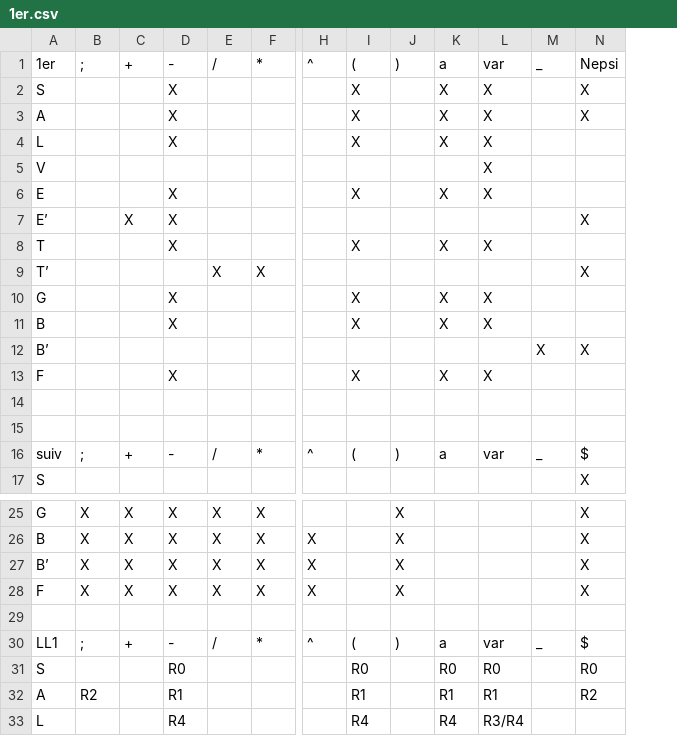
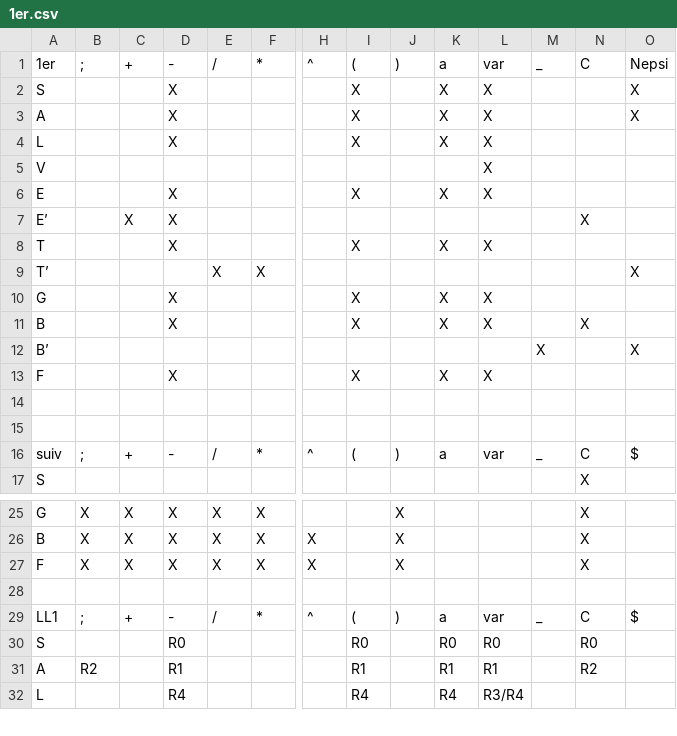
Before and after one commit to BilouKass/apnee, a CSV file: 1er.csv, drawn as a sheet; only a part is shown, gaps mark what is left out; removed rows and columns are numbered as before the commit, all else as after; rows hold the shown columns only; the diff names each change by its address in the sheet, - before the commit and + after, or states it on an @@ line.

```diff
--- a/1er.csv
+++ b/1er.csv
+column O, rows 1-16: Nepsi | X | X |  |  |  |  |  | X |  |  | X |  |  |  | $; row 29: $
-N1: Nepsi
+N1: C
-N2:N3: X
+N2:N3: (empty)
-N9: X
+N9: (empty)
-N11: (empty)
+N11: X
-N12: X
+N12: (empty)
-N16: $
+N16: C
-row 27: B’ | X | X | X | X | X | X |  | X |  |  |  | X
-N29: $
+N29: C
```
Also changed, not shown: 7 other files.
